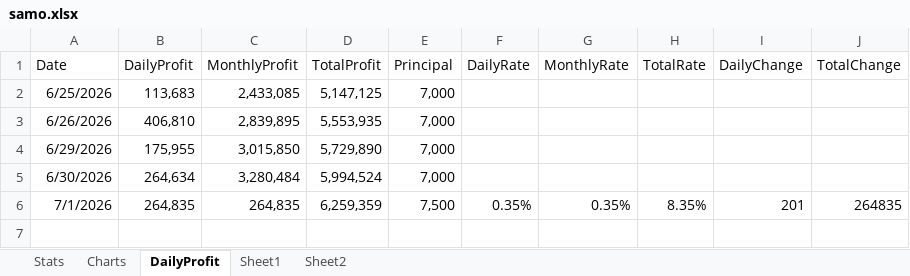
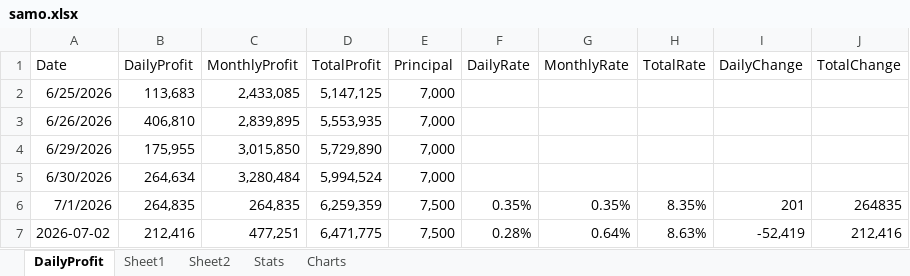
Before and after one commit to daesoo-samo/samo-fund, an Excel workbook: samo.xlsx, sheet DailyProfit, drawn as a sheet; values as stored, in another font and other column widths than the file's, no borders; the diff names each change by its address in the sheet, - before the commit and + after, or states it on an @@ line.

```diff
--- a/samo.xlsx (sheet DailyProfit)
+++ b/samo.xlsx (sheet DailyProfit)
@@ sheet tab order changed: DailyProfit | Sheet1 | Sheet2 | Stats | Charts @@
+row 7: 2026-07-02 | 212,416 | 477,251 | 6,471,775 | 7,500 | 0.28% | 0.64% | 8.63% | -52,419 | 212,416
```
Also changed, not shown: sheet Stats, sheet Charts, charts or pictures, 5 other files.
